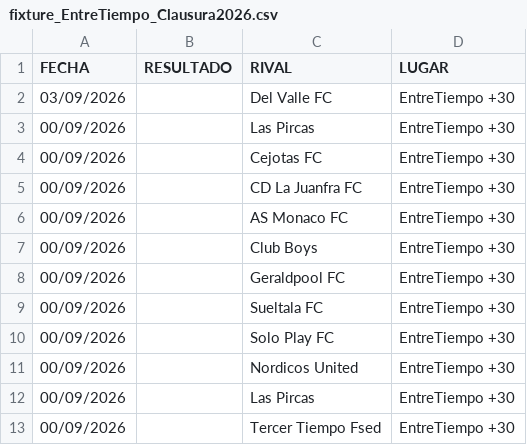
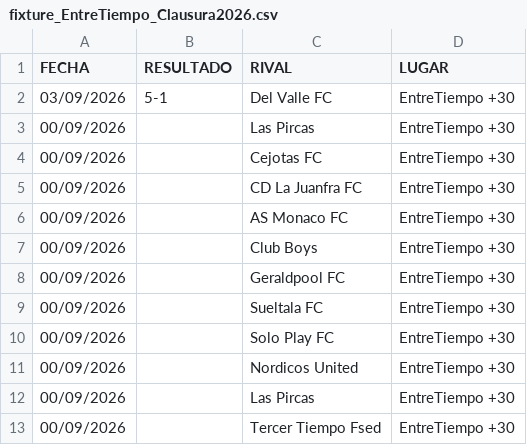
Before and after one commit to hescalag-web/barbarosfc, a CSV file: docs/anteriores/2026/fixture_EntreTiempo_Clausura2026.csv, drawn as a sheet.

```diff
--- a/docs/anteriores/2026/fixture_EntreTiempo_Clausura2026.csv
+++ b/docs/anteriores/2026/fixture_EntreTiempo_Clausura2026.csv
@@ -1,3 +1,3 @@
 FECHA,RESULTADO,RIVAL,LUGAR
-03/09/2026,,Del Valle FC, EntreTiempo +30
+03/09/2026,5-1,Del Valle FC, EntreTiempo +30
 00/09/2026,,Las Pircas, EntreTiempo +30
```
Also changed, not shown: docs/statistics.csv, docs/statistics_scorer.csv, 1 other file.
